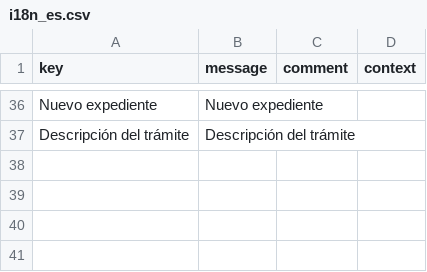
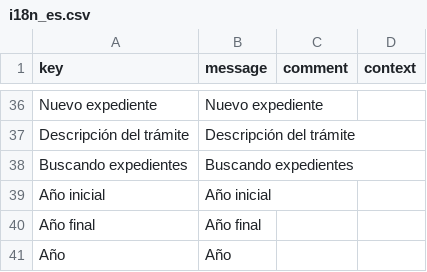
Before and after one commit to educaflow/pruebasLorenzo, a CSV file: src/main/java/com/educaflow/apps/secretariavirtual/gestionexpedientes/i18n_es.csv, drawn as a sheet; only a part is shown, gaps mark what is left out.

```diff
--- a/src/main/java/com/educaflow/apps/secretariavirtual/gestionexpedientes/i18n_es.csv
+++ b/src/main/java/com/educaflow/apps/secretariavirtual/gestionexpedientes/i18n_es.csv
@@ -37 +37,5 @@ key,message,comment,context
 "Descripción del trámite","Descripción del trámite","",""
+"Buscando expedientes","Buscando expedientes","",""
+"Año inicial","Año inicial","",""
+"Año final","Año final","",""
+"Año","Año","",""
```
Also changed, not shown: src/main/java/com/educaflow/apps/secretariavirtual/gestionexpedientes/i18n_ca.csv, 3 other files.
